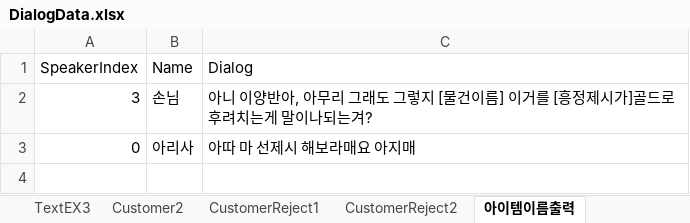
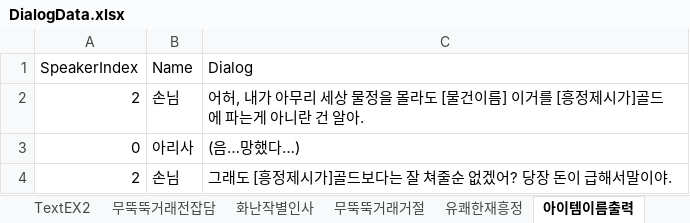
Before and after one commit to rlaghkdgus/HaveToTrade2, an Excel workbook: Assets/Scripts/MG/Data/DialogData.xlsx, sheet 아이템이름출력, drawn as a sheet; values as stored, in another font and other column widths than the file's, no borders; removed rows and columns are numbered as before the commit, all else as after; the diff names each change by its address in the sheet, - before the commit and + after, or states it on an @@ line.

Commit message:
25-05-28
dialog끝

```diff
--- a/Assets/Scripts/MG/Data/DialogData.xlsx (sheet 아이템이름출력)
+++ b/Assets/Scripts/MG/Data/DialogData.xlsx (sheet 아이템이름출력)
-sheet tab: TextEX3
+sheet tab: 무뚝뚝거래전잡담
-sheet tab: Customer2
+sheet tab: 화난작별인사
-sheet tab: CustomerReject1
+sheet tab: 무뚝뚝거래거절
-sheet tab: CustomerReject2
+sheet tab: 유쾌한재흥정
-row 2: 3 | 손님 | 아니 이양반아, 아무리 그래도 그렇지 [물건이름] 이거를 [흥정제시가]골드로 후려치는게 말이나되는겨?
+row 2: 2 | 손님 | 어허, 내가 아무리 세상 물정을 몰라도 [물건이름] 이거를 [흥정제시가]골드에 파는게 아니란 건 알아.
-C3 (Dialog): 아따 마 선제시 해보라매요 아지매
+C3 (Dialog): (음…망했다…)
+row 4: 2 | 손님 | 그래도 [흥정제시가]골드보다는 잘 쳐줄순 없겠어? 당장 돈이 급해서말이야.
```
Also changed, not shown: sheet 무뚝뚝거래거절, sheet 무뚝뚝거래전잡담, sheet 화난작별인사, sheet 유쾌한재흥정, 10 other files.
